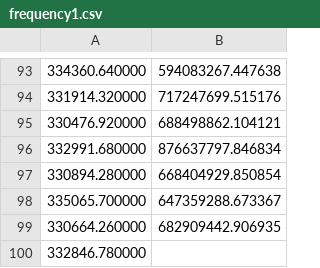
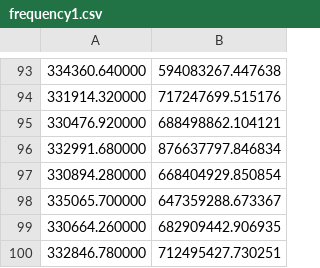
Before and after one commit to czhang2718/spin-glass, a CSV file: frequency1.csv, drawn as a sheet; only a part is shown, gaps mark what is left out.

```diff
--- a/frequency1.csv
+++ b/frequency1.csv
@@ -99,2 +99,2 @@
 330664.260000,682909442.906935
-332846.780000,
+332846.780000,712495427.730251
```
Also changed, not shown: combined1.csv, combined2.csv, 56 other files.
